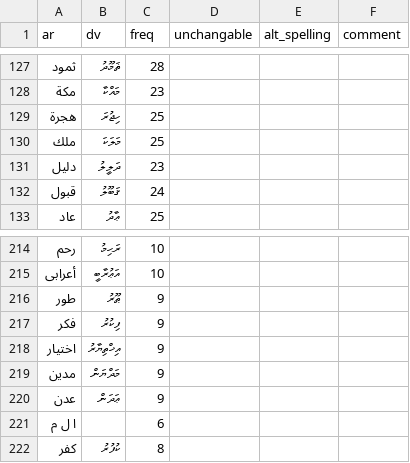
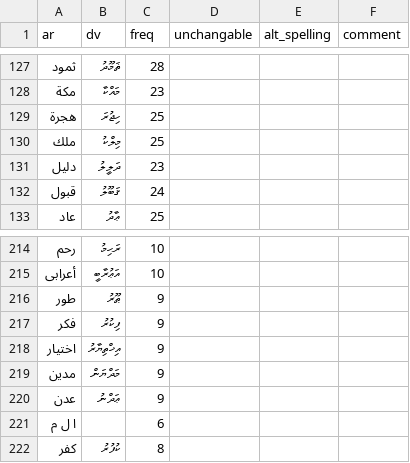
Before and after one commit to kudanai/Quran-Translation, a CSV file: utils/transliteration_data/_quran_freq_dv.csv, drawn as a sheet; only a part is shown, gaps mark what is left out.

```diff
--- a/utils/transliteration_data/_quran_freq_dv.csv
+++ b/utils/transliteration_data/_quran_freq_dv.csv
@@ -129,3 +129,3 @@
 هجرة,ހިޖުރަ,25,,,
-ملك,މަލަކަ,25,,,
+ملك,މިލްކު,25,,,
 دليل,ދަލީލު,23,,,
@@ -219,3 +219,3 @@
 مدين,މަދްޔަން,9,,,
-عدن,ޢަދަން,9,,,
+عدن,ޢަދްނު,9,,,
 ا ل م,,6,,,
```
Also changed, not shown: utils/transliteration_data/_dhivehi_next_words.csv, utils/transliteration_test/arabic_words_with_next_out.csv, 1 other file.
